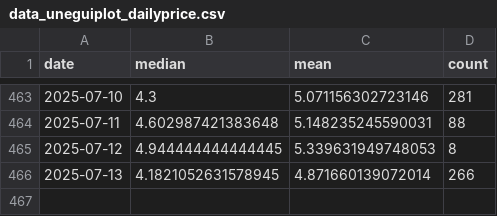
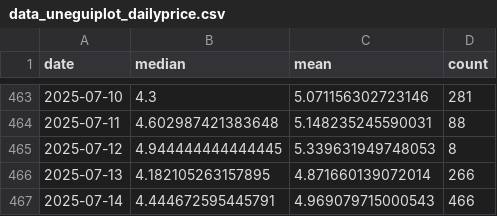
Before and after one commit to Sugarkhuu/barilga, a CSV file: data/data_uneguiplot_dailyprice.csv, drawn as a sheet; only a part is shown, gaps mark what is left out.

Commit message:
daily up.

```diff
--- a/data/data_uneguiplot_dailyprice.csv
+++ b/data/data_uneguiplot_dailyprice.csv
@@ -465,2 +465,3 @@
 2025-07-12,4.944444444444445,5.339631949748053,8
-2025-07-13,4.1821052631578945,4.871660139072014,266
+2025-07-13,4.182105263157895,4.871660139072014,266
+2025-07-14,4.444672595445791,4.969079715000543,466
```
